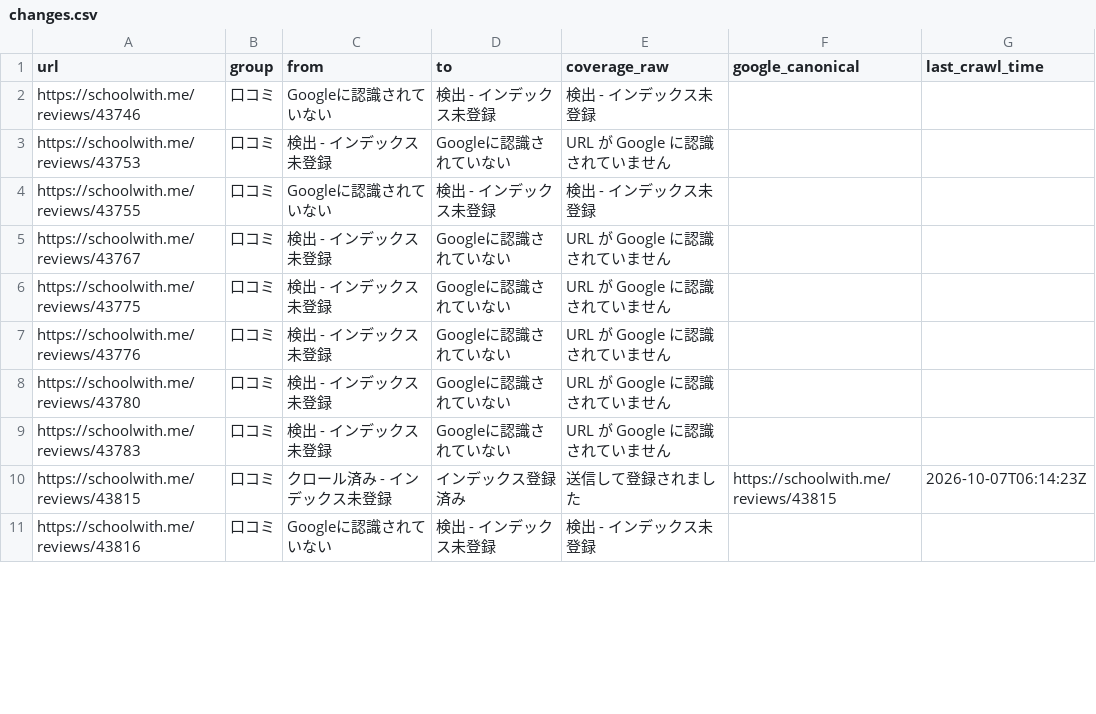
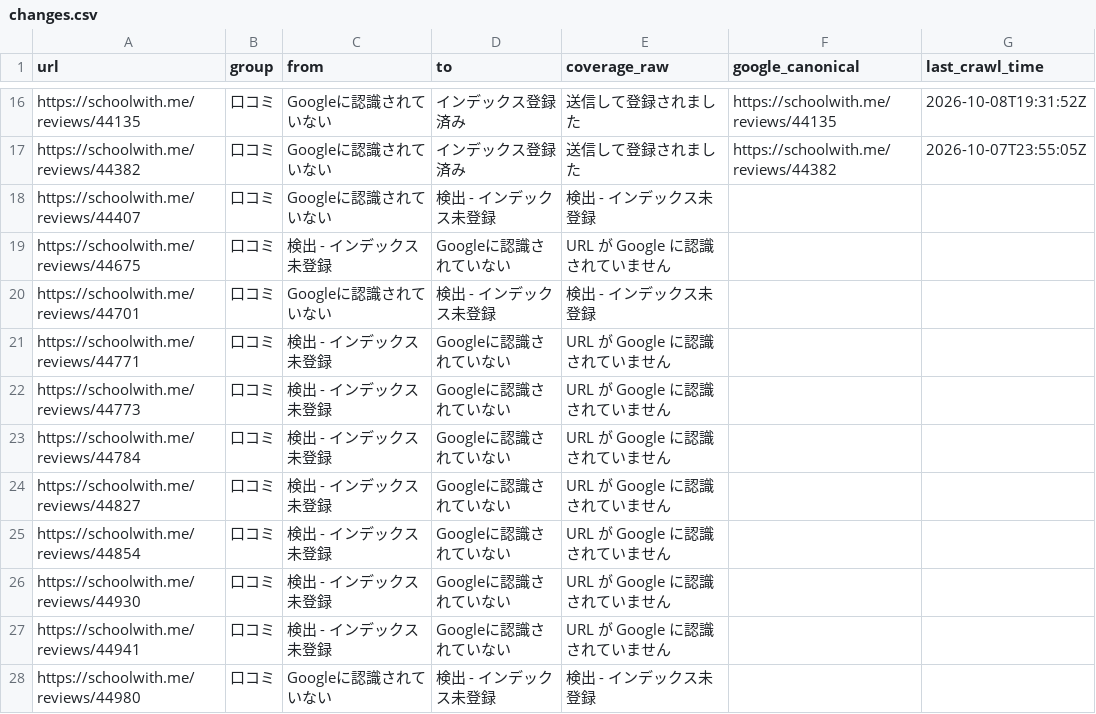
Before and after one commit to riku0704/sw-noindex-tracking, a CSV file: docs/index-status/changes.csv, drawn as a sheet; only a part is shown, gaps mark what is left out; the diff covers the shown part only.

```diff
--- a/docs/index-status/changes.csv
+++ b/docs/index-status/changes.csv
@@ -2,10 +16,13 @@
-https://schoolwith.me/reviews/43746,口コミ,Googleに認識されていない,検出 - インデックス未登録,検出 - インデックス未登録,,
-https://schoolwith.me/reviews/43753,口コミ,検出 - インデックス未登録,Googleに認識されていない,URL が Google に認識されていません,,
-https://schoolwith.me/reviews/43755,口コミ,Googleに認識されていない,検出 - インデックス未登録,検出 - インデックス未登録,,
-https://schoolwith.me/reviews/43767,口コミ,検出 - インデックス未登録,Googleに認識されていない,URL が Google に認識されていません,,
-https://schoolwith.me/reviews/43775,口コミ,検出 - インデックス未登録,Googleに認識されていない,URL が Google に認識されていません,,
-https://schoolwith.me/reviews/43776,口コミ,検出 - インデックス未登録,Googleに認識されていない,URL が Google に認識されていません,,
-https://schoolwith.me/reviews/43780,口コミ,検出 - インデックス未登録,Googleに認識されていない,URL が Google に認識されていません,,
-https://schoolwith.me/reviews/43783,口コミ,検出 - インデックス未登録,Googleに認識されていない,URL が Google に認識されていません,,
-https://schoolwith.me/reviews/43815,口コミ,クロール済み - インデックス未登録,インデックス登録済み,送信して登録されました,https://schoolwith.me/reviews/43815,2026-10-07T06:14:23Z
-https://schoolwith.me/reviews/43816,口コミ,Googleに認識されていない,検出 - インデックス未登録,検出 - インデックス未登録,,
+https://schoolwith.me/reviews/44135,口コミ,Googleに認識されていない,インデックス登録済み,送信して登録されました,https://schoolwith.me/reviews/44135,2026-10-08T19:31:52Z
+https://schoolwith.me/reviews/44382,口コミ,Googleに認識されていない,インデックス登録済み,送信して登録されました,https://schoolwith.me/reviews/44382,2026-10-07T23:55:05Z
+https://schoolwith.me/reviews/44407,口コミ,Googleに認識されていない,検出 - インデックス未登録,検出 - インデックス未登録,,
+https://schoolwith.me/reviews/44675,口コミ,検出 - インデックス未登録,Googleに認識されていない,URL が Google に認識されていません,,
+https://schoolwith.me/reviews/44701,口コミ,Googleに認識されていない,検出 - インデックス未登録,検出 - インデックス未登録,,
+https://schoolwith.me/reviews/44771,口コミ,検出 - インデックス未登録,Googleに認識されていない,URL が Google に認識されていません,,
+https://schoolwith.me/reviews/44773,口コミ,検出 - インデックス未登録,Googleに認識されていない,URL が Google に認識されていません,,
+https://schoolwith.me/reviews/44784,口コミ,検出 - インデックス未登録,Googleに認識されていない,URL が Google に認識されていません,,
+https://schoolwith.me/reviews/44827,口コミ,検出 - インデックス未登録,Googleに認識されていない,URL が Google に認識されていません,,
+https://schoolwith.me/reviews/44854,口コミ,検出 - インデックス未登録,Googleに認識されていない,URL が Google に認識されていません,,
+https://schoolwith.me/reviews/44930,口コミ,検出 - インデックス未登録,Googleに認識されていない,URL が Google に認識されていません,,
+https://schoolwith.me/reviews/44941,口コミ,検出 - インデックス未登録,Googleに認識されていない,URL が Google に認識されていません,,
+https://schoolwith.me/reviews/44980,口コミ,Googleに認識されていない,検出 - インデックス未登録,検出 - インデックス未登録,,
```
Also changed, not shown: 25 added rows, 1 removed row and 7 edited cells elsewhere in this file, docs/index-status/problems.csv, index_status/daily.csv, 5 other files.
